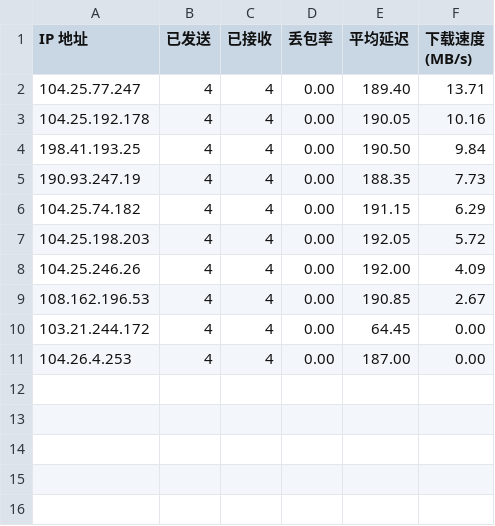
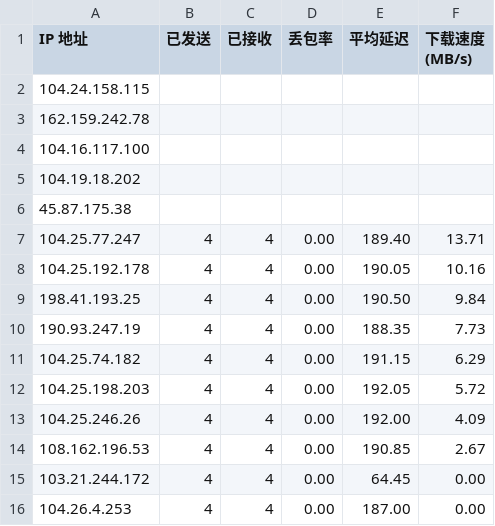
Before and after one commit to leeqys/x, a CSV file: result.csv, drawn as a sheet.

Commit message:
Update result.csv

```diff
--- a/result.csv
+++ b/result.csv
@@ -1,2 +1,7 @@
 IP 地址,已发送,已接收,丢包率,平均延迟,下载速度 (MB/s)
+104.24.158.115
+162.159.242.78
+104.16.117.100
+104.19.18.202
+45.87.175.38
 104.25.77.247,4,4,0.00,189.40,13.71
```
